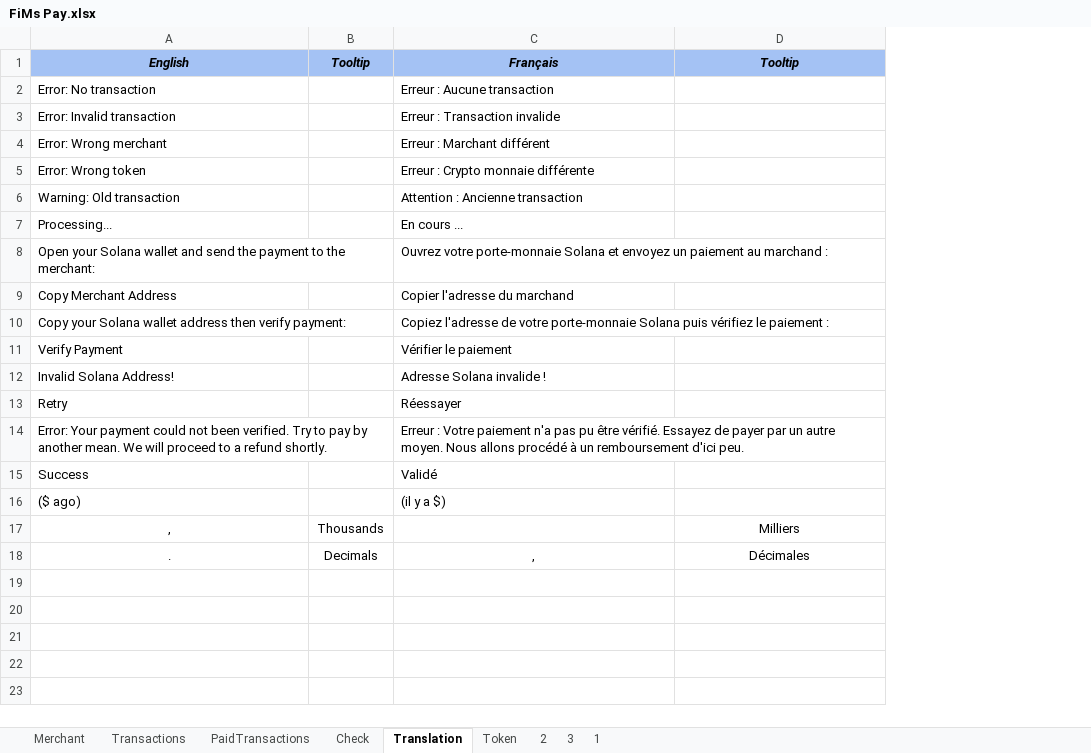
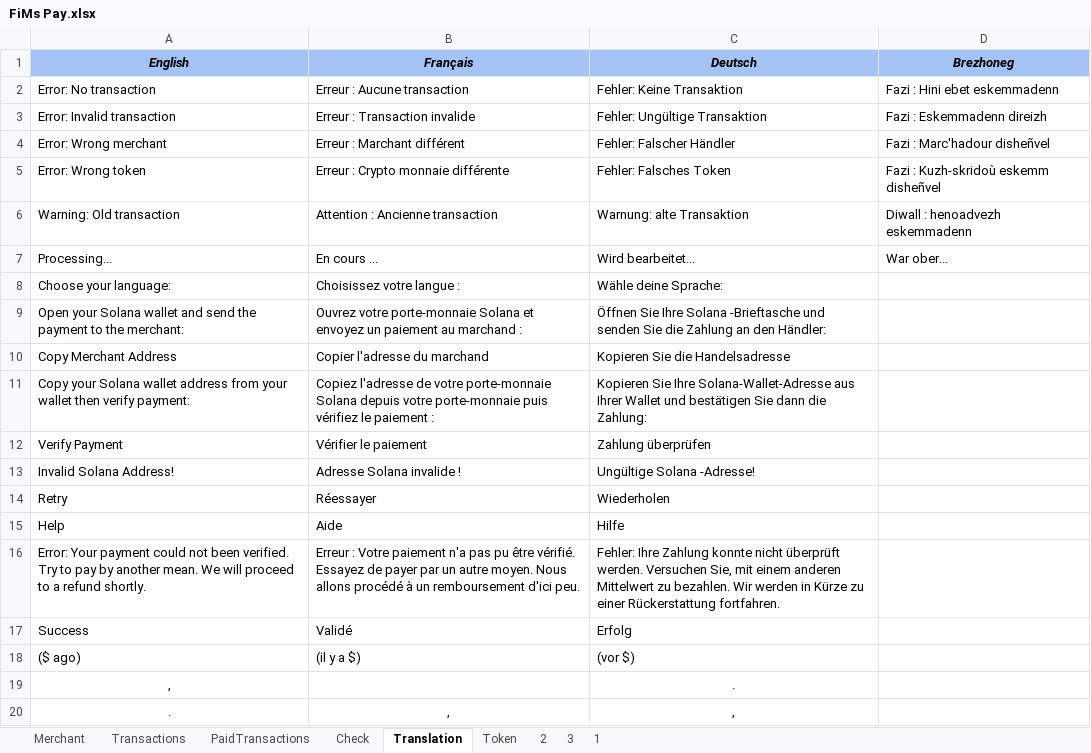
Before and after one commit to flodef/FiMs, an Excel workbook: Data/FiMs Pay.xlsx, sheet Translation, drawn as a sheet; values as stored, in another font and other column widths than the file's, no borders; charts and pictures not drawn; removed rows and columns are numbered as before the commit, all else as after; the diff names each change by its address in the sheet, - before the commit and + after, or states it on an @@ line.

Commit message:
PAY: Generate translation button + label autotically from ss PAY: Open wallet instead of copy only merchant address PAY: Step button allows to go back / forward to previous / next step PAY: Add help to step 2 + 3 (not implemented yet) BUG: Retry go back to step 2 instead of 1

```diff
--- a/Data/FiMs Pay.xlsx (sheet Translation)
+++ b/Data/FiMs Pay.xlsx (sheet Translation)
-column B (Tooltip), rows 17-18: Thousands | Decimals
+column C (Deutsch), rows 2-7: Fehler: Keine Transaktion | Fehler: Ungültige Transaktion | Fehler: Falscher Händler | Fehler: Falsches Token | Warnung: alte Transaktion | Wird bearbeitet...; rows 9-14: Öffnen Sie Ihre Solana -Brieftasche und senden Sie die Zahlung an den Händler: | Kopieren Sie die Handelsadresse | Kopieren Sie Ihre Solana-Wallet-Adresse aus Ihrer Wallet und bestätigen Sie dann die Zahlung: | Zahlung überprüfen | Ungültige Solana -Adresse! | Wiederholen; rows 16-20: Fehler: Ihre Zahlung konnte nicht überprüft werden. Versuchen Sie, mit einem anderen Mittelwert zu bezahlen. Wir werden in Kürze zu einer Rückerstattung fortfahren. | Erfolg | (vor $) | . | ,
-D1: Tooltip
+D1: Brezhoneg
-D2 (Brezhoneg): (empty)
+D2 (Brezhoneg): Fazi : Hini ebet eskemmadenn
-D3 (Brezhoneg): (empty)
+D3 (Brezhoneg): Fazi : Eskemmadenn direizh
-D4 (Brezhoneg): (empty)
+D4 (Brezhoneg): Fazi : Marc'hadour disheñvel
-D5 (Brezhoneg): (empty)
+D5 (Brezhoneg): Fazi : Kuzh-skridoù eskemm disheñvel
-D6 (Brezhoneg): (empty)
+D6 (Brezhoneg): Diwall : henoadvezh eskemmadenn
-D7 (Brezhoneg): (empty)
+D7 (Brezhoneg): War ober...
+row 8: Choose your language: | Choisissez votre langue : | Wähle deine Sprache:
-A11 (English): …wallet address then verify…
+A11 (English): …wallet address from your wallet then verify…
-B11 (Français): …porte-monnaie Solana puis vérifiez…
+B11 (Français): …porte-monnaie Solana depuis votre porte-monnaie puis vérifiez…
+row 15: Help | Aide | Hilfe
-D19 (Brezhoneg): Milliers
+D19 (Brezhoneg): (empty)
-D20 (Brezhoneg): Décimales
+D20 (Brezhoneg): (empty)
```
Also changed, not shown: sheet Merchant, 1 other file.
